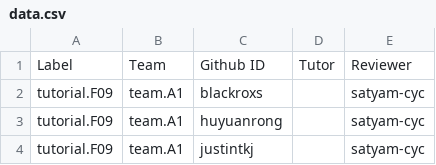
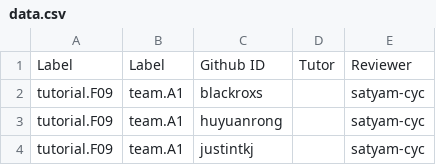
Before and after one commit to nus-cs2103/nus-se-pr-bot, a CSV file: data.csv, drawn as a sheet; only a part is shown.

Commit message:
Update student mapping

```diff
--- a/data.csv
+++ b/data.csv
@@ -1,2 +1,2 @@
-Label,Team,Github ID,Tutor,Reviewer
+Label,Label,Github ID,Tutor,Reviewer
 tutorial.F09,team.A1,blackroxs,,satyam-cyc
```
